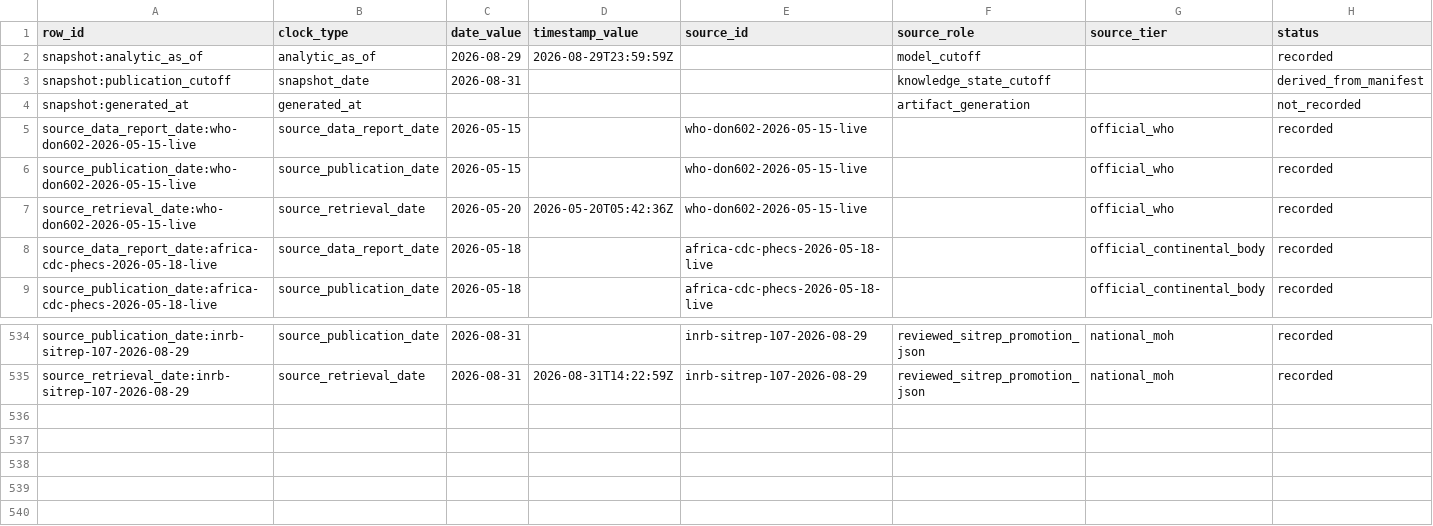
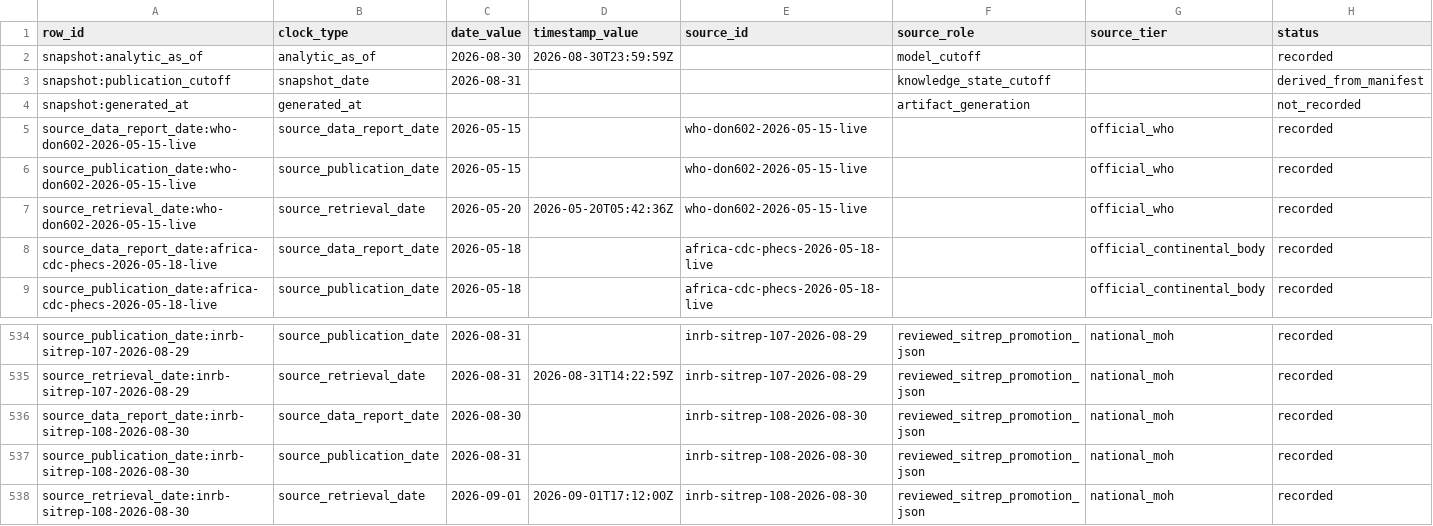
Before and after one commit to ArcedeDev/bdbv-2026-lovs, a CSV file: deliverables/public-health-dataset/snapshot_clocks.csv, drawn as a sheet; only a part is shown, gaps mark what is left out; rows hold the shown columns only; the diff names each change by its address in the sheet, - before the commit and + after, or states it on an @@ line.

```diff
--- a/deliverables/public-health-dataset/snapshot_clocks.csv
+++ b/deliverables/public-health-dataset/snapshot_clocks.csv
-C2 (date_value): 2026-08-29
+C2 (date_value): 2026-08-30
-D2 (timestamp_value): 2026-08-29T23:59:59Z
+D2 (timestamp_value): 2026-08-30T23:59:59Z
+row 536: source_data_report_date:inrb-sitrep-108-2026-08-30 | source_data_report_date | 2026-08-30 |  | inrb-sitrep-108-2026-08-30 | reviewed_sitrep_promotion_json | national_moh | recorded
+row 537: source_publication_date:inrb-sitrep-108-2026-08-30 | source_publication_date | 2026-08-31 |  | inrb-sitrep-108-2026-08-30 | reviewed_sitrep_promotion_json | national_moh | recorded
+row 538: source_retrieval_date:inrb-sitrep-108-2026-08-30 | source_retrieval_date | 2026-09-01 | 2026-09-01T17:12:00Z | inrb-sitrep-108-2026-08-30 | reviewed_sitrep_promotion_json | national_moh | recorded
```
Also changed, not shown: data/public_zone_counts_2026-05-29.csv, deliverables/public-health-dataset/model_outputs.csv, 45 other files.
